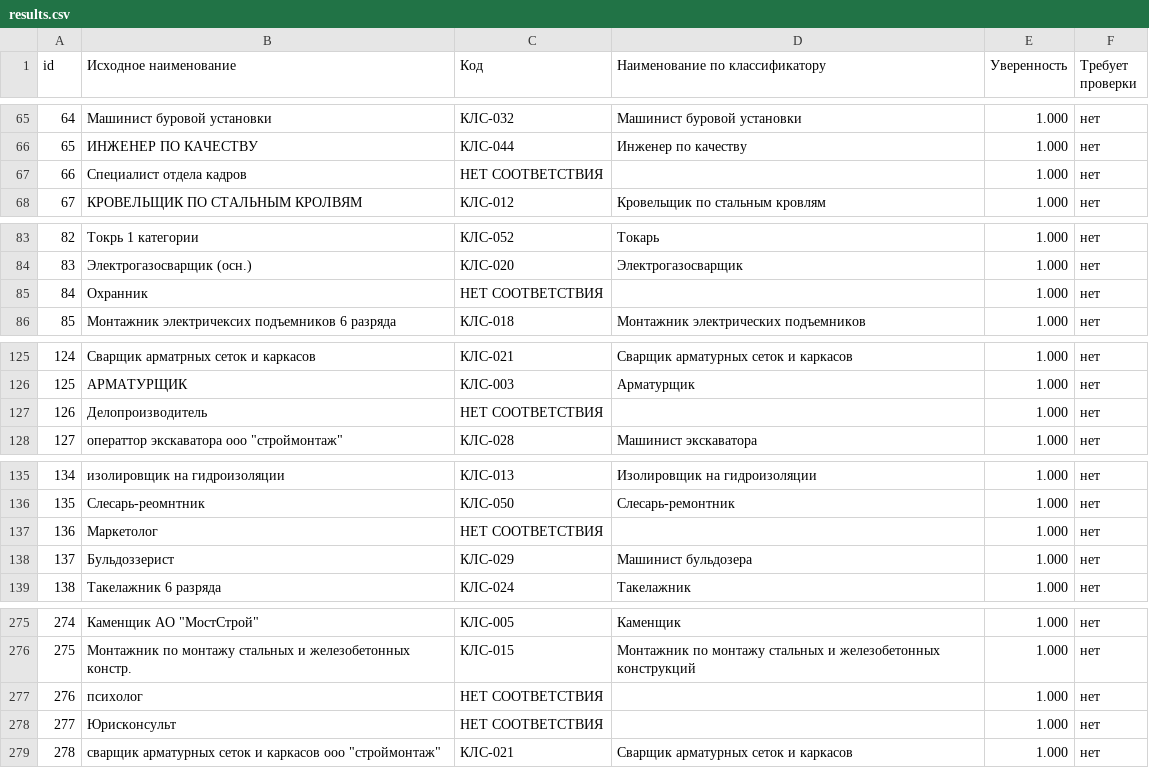
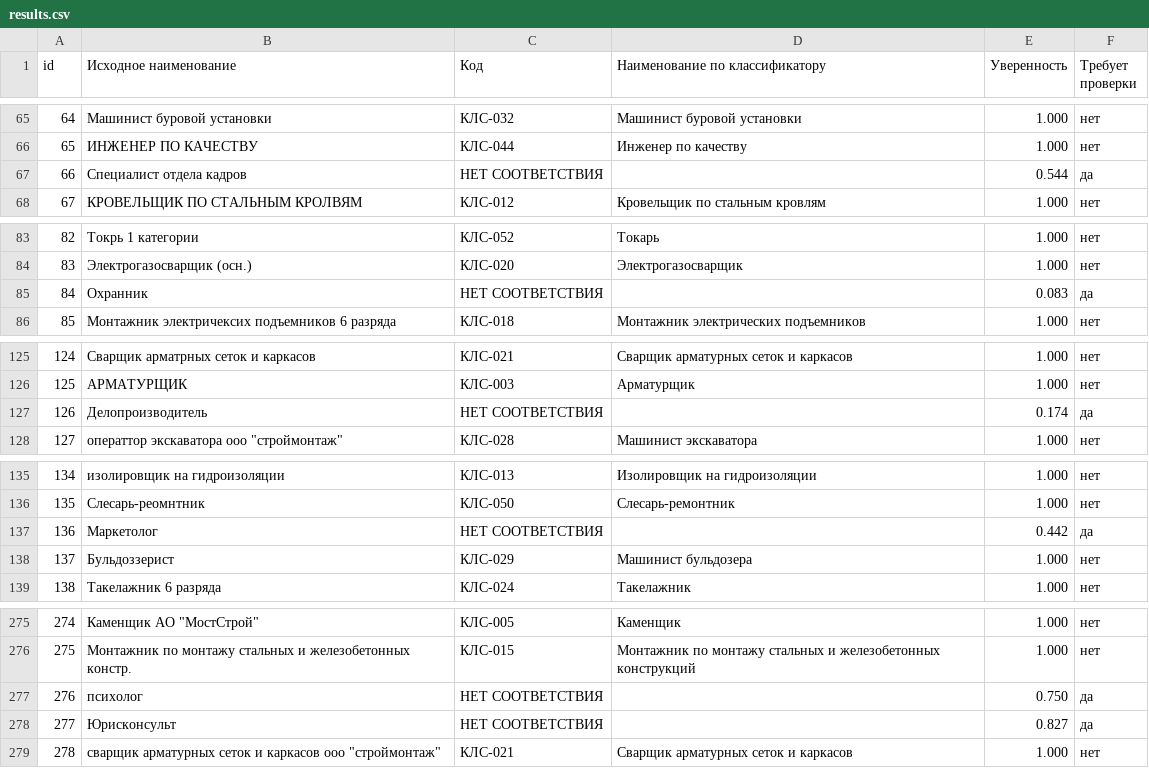
Before and after one commit to pimenoffd/job-classifier, a CSV file: data/results.csv, drawn as a sheet; only a part is shown, gaps mark what is left out; the diff covers the shown part only.

```diff
--- a/data/results.csv
+++ b/data/results.csv
@@ -66,3 +66,3 @@ id;Исходное наименование;Код;Наименование п
 65;ИНЖЕНЕР ПО КАЧЕСТВУ;КЛС-044;Инженер по качеству;1.000;нет
-66;Специалист отдела кадров;НЕТ СООТВЕТСТВИЯ;;1.000;нет
+66;Специалист отдела кадров;НЕТ СООТВЕТСТВИЯ;;0.544;да
 67;КРОВЕЛЬЩИК ПО СТАЛЬНЫМ КРОЛВЯМ;КЛС-012;Кровельщик по стальным кровлям;1.000;нет
@@ -84,3 +84,3 @@ id;Исходное наименование;Код;Наименование п
 83;Электрогазосварщик (осн.);КЛС-020;Электрогазосварщик;1.000;нет
-84;Охранник;НЕТ СООТВЕТСТВИЯ;;1.000;нет
+84;Охранник;НЕТ СООТВЕТСТВИЯ;;0.083;да
 85;Монтажник электричексих подъемников 6 разряда;КЛС-018;Монтажник электрических подъемников;1.000;нет
@@ -126,3 +126,3 @@ id;Исходное наименование;Код;Наименование п
 125;АРМАТУРЩИК;КЛС-003;Арматурщик;1.000;нет
-126;Делопроизводитель;НЕТ СООТВЕТСТВИЯ;;1.000;нет
+126;Делопроизводитель;НЕТ СООТВЕТСТВИЯ;;0.174;да
 127;"операттор экскаватора ооо ""строймонтаж""";КЛС-028;Машинист экскаватора;1.000;нет
@@ -136,3 +136,3 @@ id;Исходное наименование;Код;Наименование п
 135;Слесарь-реомнтник;КЛС-050;Слесарь-ремонтник;1.000;нет
-136;Маркетолог;НЕТ СООТВЕТСТВИЯ;;1.000;нет
+136;Маркетолог;НЕТ СООТВЕТСТВИЯ;;0.442;да
 137;Бульдоззерист;КЛС-029;Машинист бульдозера;1.000;нет
@@ -276,4 +276,4 @@ id;Исходное наименование;Код;Наименование п
 275;Монтажник по монтажу стальных и железобетонных констр.;КЛС-015;Монтажник по монтажу стальных и железобетонных конструкций;1.000;нет
-276;психолог;НЕТ СООТВЕТСТВИЯ;;1.000;нет
-277;Юрисконсульт;НЕТ СООТВЕТСТВИЯ;;1.000;нет
+276;психолог;НЕТ СООТВЕТСТВИЯ;;0.750;да
+277;Юрисконсульт;НЕТ СООТВЕТСТВИЯ;;0.827;да
 278;"сварщик арматурных сеток и каркасов ооо ""строймонтаж""";КЛС-021;Сварщик арматурных сеток и каркасов;1.000;нет
```
Also changed, not shown: 29 edited cells elsewhere in this file.
